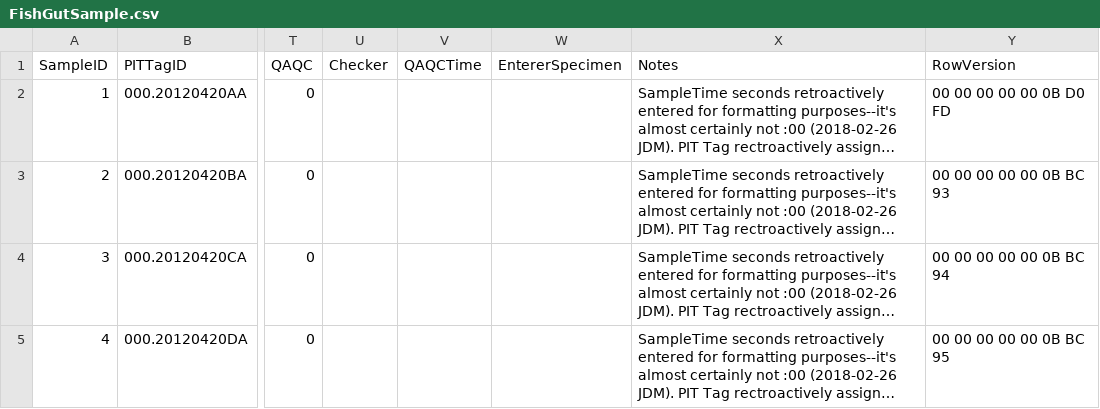
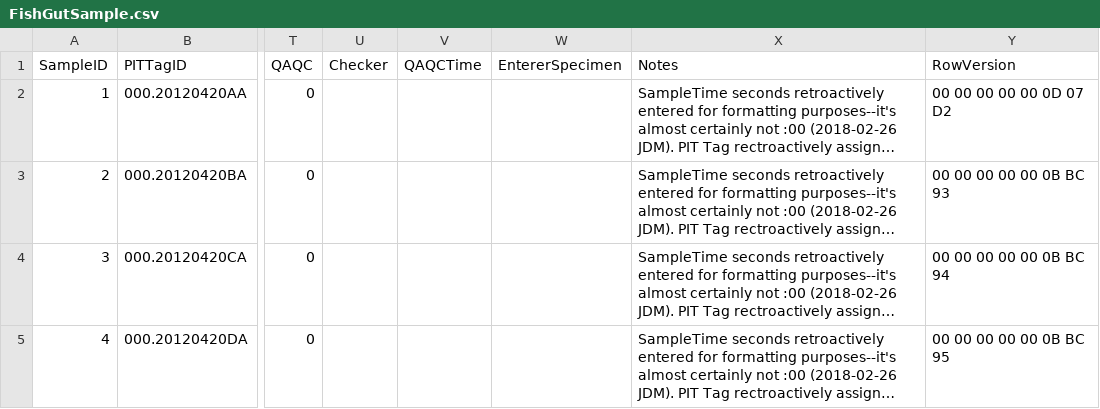
Before and after one commit to jmuehlbauer-usgs/Database, a CSV file: FishGutSample.csv, drawn as a sheet; only a part is shown, gaps mark what is left out; long unchanged cells end in …; the diff names each change by its address in the sheet, - before the commit and + after, or states it on an @@ line.

```diff
--- a/FishGutSample.csv
+++ b/FishGutSample.csv
-Y2 (RowVersion): 00 00 00 00 00 0B D0 FD
+Y2 (RowVersion): 00 00 00 00 00 0D 07 D2
```
Also changed, not shown: FishGutSpecimen.csv, 4 other files.
